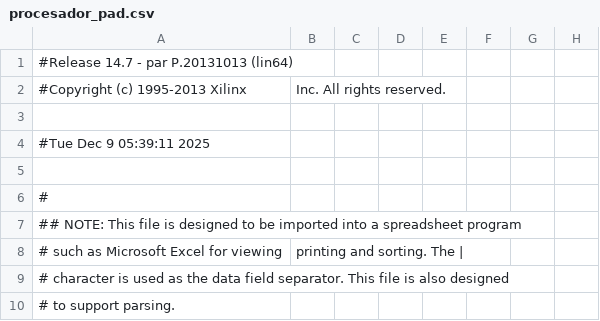
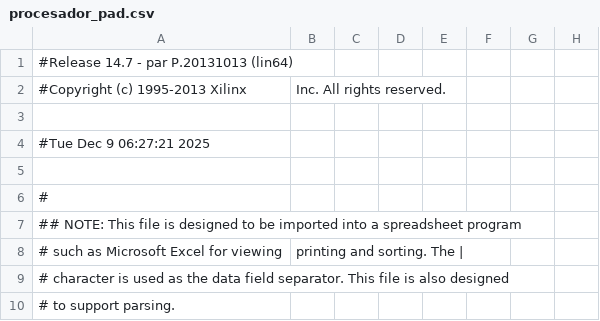
Before and after one commit to j4v1r/Arquitectura-de-Computadoras, a CSV file: VM/procesador/procesador_pad.csv, drawn as a sheet; only a part is shown; the diff names each change by its address in the sheet, - before the commit and + after, or states it on an @@ line.

```diff
--- a/VM/procesador/procesador_pad.csv
+++ b/VM/procesador/procesador_pad.csv
-A4: #Tue Dec 9 05:39:11 2025
+A4: #Tue Dec 9 06:27:21 2025
```
Also changed, not shown: 46 other files.
